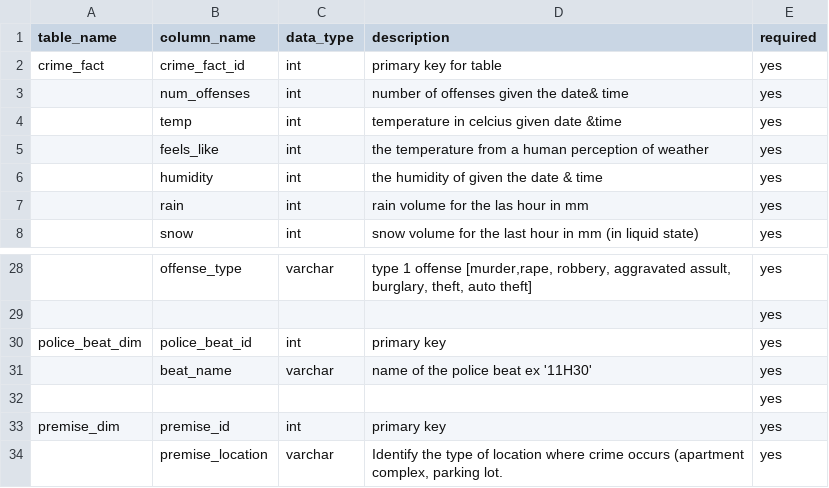
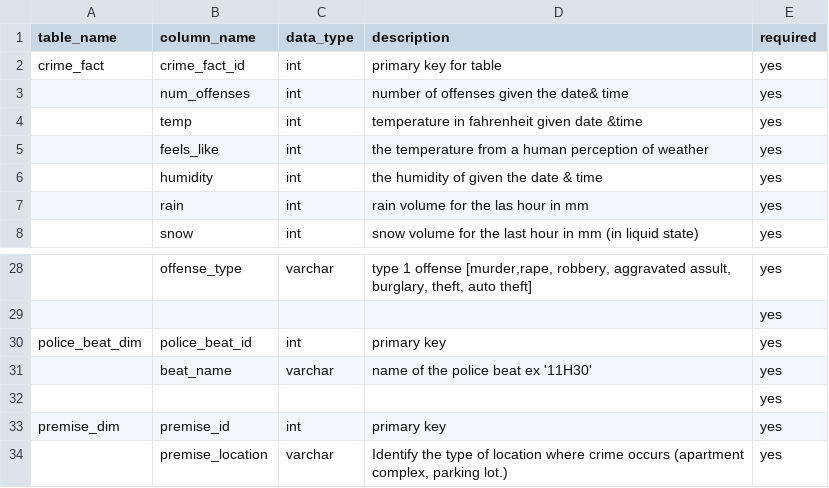
Before and after one commit to franksalas/dend-capstone, a CSV file: data_dictionary.csv, drawn as a sheet; only a part is shown, gaps mark what is left out.

```diff
--- a/data_dictionary.csv
+++ b/data_dictionary.csv
@@ -3,3 +3,3 @@ crime_fact,crime_fact_id,int,primary key for table,yes
 ,num_offenses,int,number of offenses given the date& time,yes
-,temp,int,temperature  in celcius given date &time,yes
+,temp,int,temperature  in fahrenheit given date &time,yes
 ,feels_like,int,the temperature from a human perception of weather,yes
@@ -33,2 +33,2 @@ police_beat_dim,police_beat_id,int,primary key,yes
 premise_dim,premise_id,int,primary key,yes
-,premise_location,varchar,"Identify the type of location where crime occurs (apartment complex, parking lot.",yes
+,premise_location,varchar,"Identify the type of location where crime occurs (apartment complex, parking lot.)",yes
```
Also changed, not shown: 10 other files.
